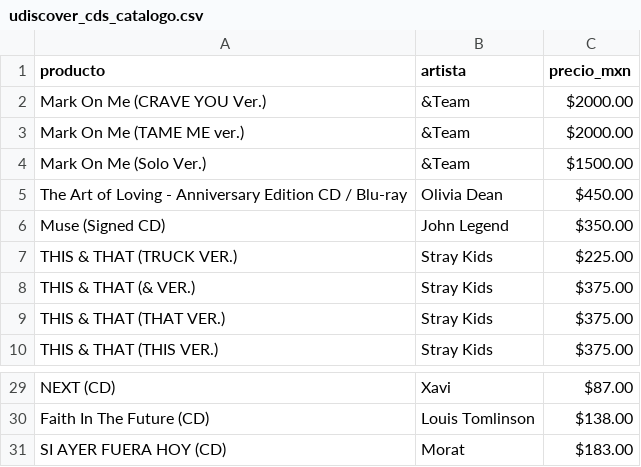
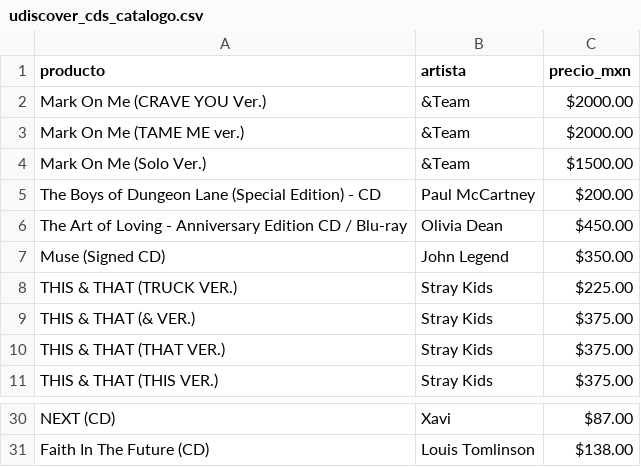
Before and after one commit to arturo199301/datoscd, a CSV file: udiscover_cds_catalogo.csv, drawn as a sheet; only a part is shown, gaps mark what is left out.

```diff
--- a/udiscover_cds_catalogo.csv
+++ b/udiscover_cds_catalogo.csv
@@ -4,2 +4,3 @@ Mark On Me (TAME ME ver.),&Team,$2000.00
 Mark On Me (Solo Ver.),&Team,$1500.00
+The Boys of Dungeon Lane (Special Edition) - CD,Paul McCartney,$200.00
 The Art of Loving - Anniversary Edition CD / Blu-ray,Olivia Dean,$450.00
@@ -30,2 +31 @@ NEXT (CD),Xavi,$87.00
 Faith In The Future (CD),Louis Tomlinson,$138.00
-SI AYER FUERA HOY (CD),Morat,$183.00
```
